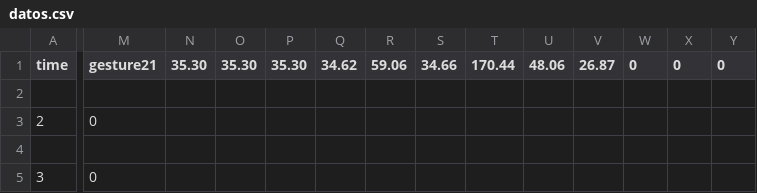
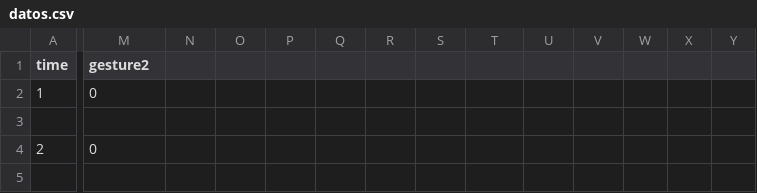
Before and after one commit to RASuniandes/Wave, a CSV file: datos.csv, drawn as a sheet; only a part is shown, gaps mark what is left out; the shorter side is filled out with more unchanged rows; rows hold the shown columns only; the diff names each change by its address in the sheet, - before the commit and + after, or states it on an @@ line.

```diff
--- a/datos.csv
+++ b/datos.csv
-M1: gesture21
+M1: gesture2
-N1: 35.30
+N1: (empty)
-O1: 35.30
+O1: (empty)
-P1: 35.30
+P1: (empty)
-Q1: 34.62
+Q1: (empty)
-R1: 59.06
+R1: (empty)
-S1: 34.66
+S1: (empty)
-T1: 170.44
+T1: (empty)
-U1: 48.06
+U1: (empty)
-V1: 26.87
+V1: (empty)
-W1: 0
+W1: (empty)
-X1: 0
+X1: (empty)
-Y1: 0
+Y1: (empty)
+row 2: 1 | 0
```
Also changed, not shown: 9 other files.
